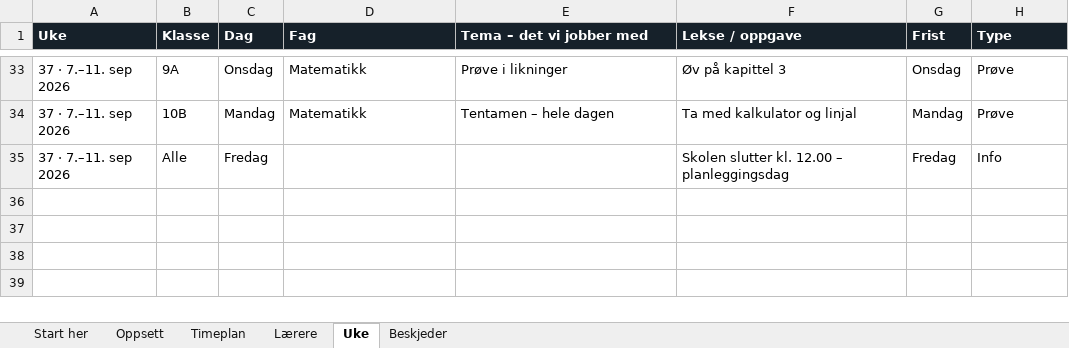
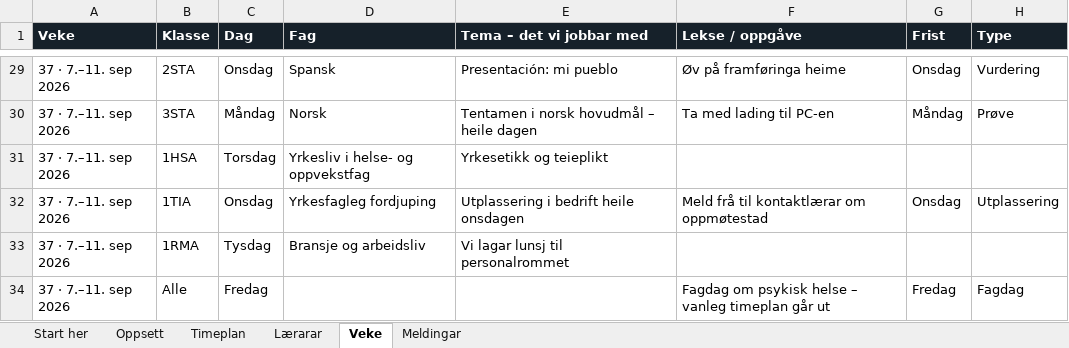
Before and after one commit to kristofferme/hvgs, an Excel workbook: ukeplan/eksempel/Ukeplan-demo.xlsx, sheet Veke, drawn as a sheet; only a part is shown, gaps mark what is left out; values as stored, in another font and other column widths than the file's, no borders; conditional formats not drawn; addresses are those after the commit; the diff covers the shown part only; the diff names each change by its address in the sheet, - before the commit and + after, or states it on an @@ line.

```diff
--- a/ukeplan/eksempel/Ukeplan-demo.xlsx (sheet Veke)
+++ b/ukeplan/eksempel/Ukeplan-demo.xlsx (sheet Veke)
-sheet tab: Lærere
+sheet tab: Lærarar
-sheet tab: Uke
+sheet tab: Veke
-sheet tab: Beskjeder
+sheet tab: Meldingar
-A1: Uke
+A1: Veke
-E1: Tema – det vi jobber med
+E1: Tema – det vi jobbar med
-F1: Lekse / oppgave
+F1: Lekse / oppgåve
-B29 (Klasse): 9A
+B29 (Klasse): 2STA
-D29 (Fag): Matematikk
+D29 (Fag): Spansk
-E29 (Tema – det vi jobbar med): Prøve i likninger
+E29 (Tema – det vi jobbar med): Presentación: mi pueblo
-F29 (Lekse / oppgåve): Øv på kapittel 3
+F29 (Lekse / oppgåve): Øv på framføringa heime
-H29 (Type): Prøve
+H29 (Type): Vurdering
-B30 (Klasse): 10B
+B30 (Klasse): 3STA
-C30 (Dag): Mandag
+C30 (Dag): Måndag
-D30 (Fag): Matematikk
+D30 (Fag): Norsk
-E30 (Tema – det vi jobbar med): Tentamen – hele dagen
+E30 (Tema – det vi jobbar med): Tentamen i norsk hovudmål – heile dagen
-F30 (Lekse / oppgåve): Ta med kalkulator og linjal
+F30 (Lekse / oppgåve): Ta med lading til PC-en
-G30 (Frist): Mandag
+G30 (Frist): Måndag
+row 31: 37 · 7.–11. sep 2026 | 1HSA | Torsdag | Yrkesliv i helse- og oppvekstfag | Yrkesetikk og teieplikt
+row 32: 37 · 7.–11. sep 2026 | 1TIA | Onsdag | Yrkesfagleg fordjuping | Utplassering i bedrift heile onsdagen | Meld frå til kontaktlærar om oppmøtestad | Onsdag | Utplassering
+row 33: 37 · 7.–11. sep 2026 | 1RMA | Tysdag | Bransje og arbeidsliv | Vi lagar lunsj til personalrommet
-F34 (Lekse / oppgåve): Skolen slutter kl. 12.00 – planleggingsdag
+F34 (Lekse / oppgåve): Fagdag om psykisk helse – vanleg timeplan går ut
-H34 (Type): Info
+H34 (Type): Fagdag
```
Also changed, not shown: 10 added rows, 14 removed rows and 74 edited cells elsewhere in this sheet, sheet Timeplan, sheet Oppsett, sheet Lærarar, sheet Meldingar, sheet Start her, 10 other files.
